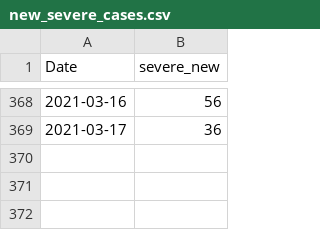
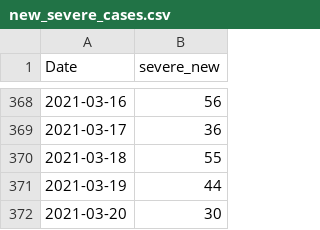
Before and after one commit to asafpr/COVID19_data, a CSV file: new_severe_cases.csv, drawn as a sheet; only a part is shown, gaps mark what is left out.

Commit message:
Update Mar-21

```diff
--- a/new_severe_cases.csv
+++ b/new_severe_cases.csv
@@ -369 +369,4 @@
 2021-03-17,36
+2021-03-18,55
+2021-03-19,44
+2021-03-20,30
```
